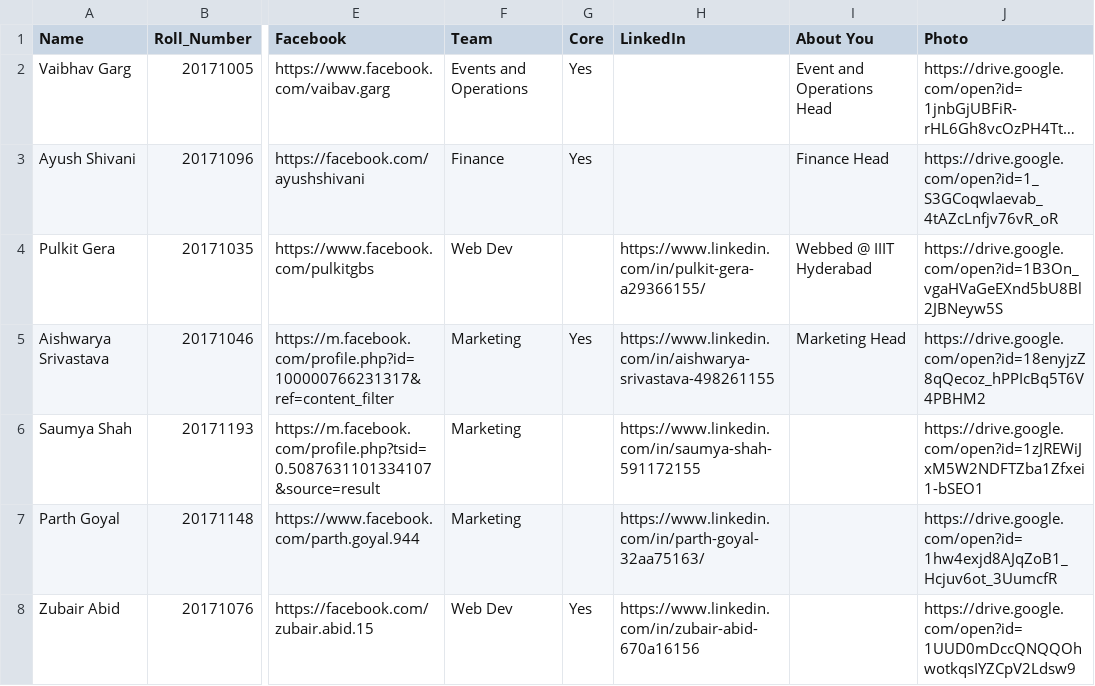
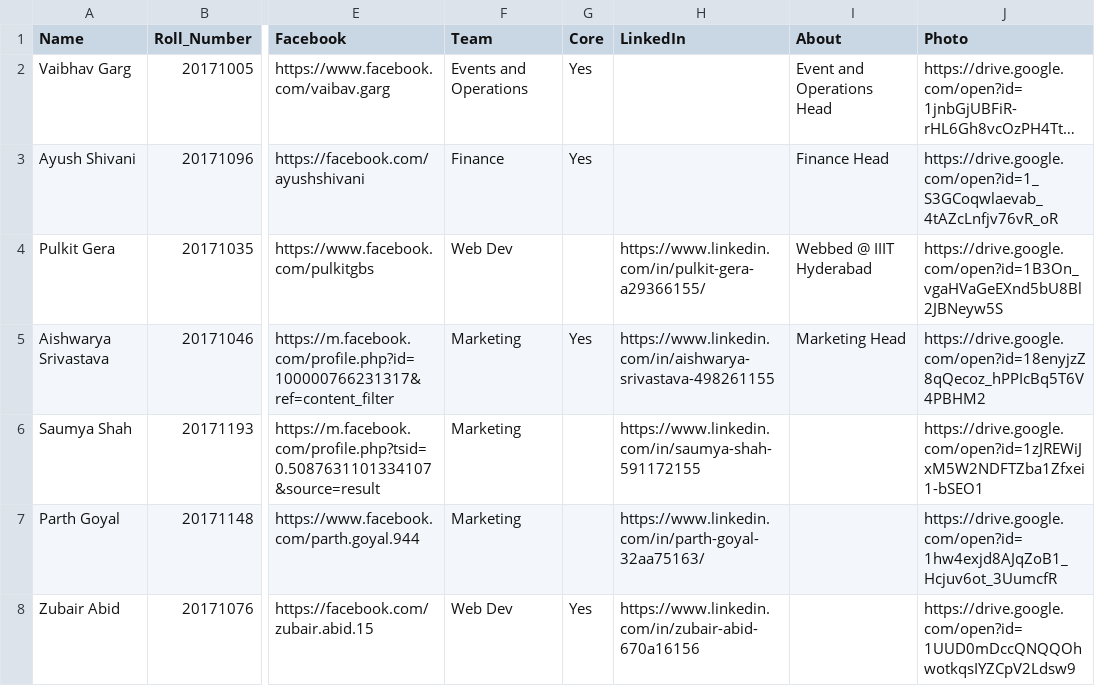
Before and after one commit to IIIT-ECell/website, a CSV file: _data/team.csv, drawn as a sheet; only a part is shown, gaps mark what is left out; long unchanged cells end in …; the diff names each change by its address in the sheet, - before the commit and + after, or states it on an @@ line.

Commit message:
Team page ready

```diff
--- a/_data/team.csv
+++ b/_data/team.csv
-I1: About You
+I1: About
```
Also changed, not shown: 1 other file.
